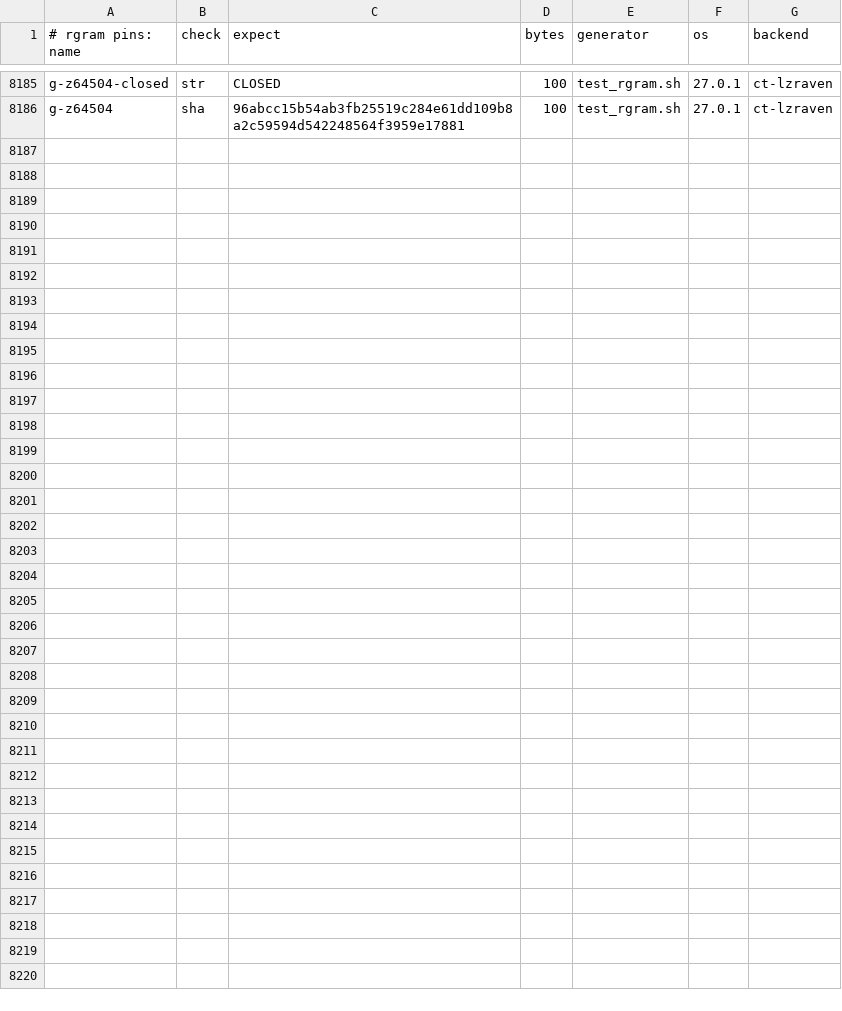
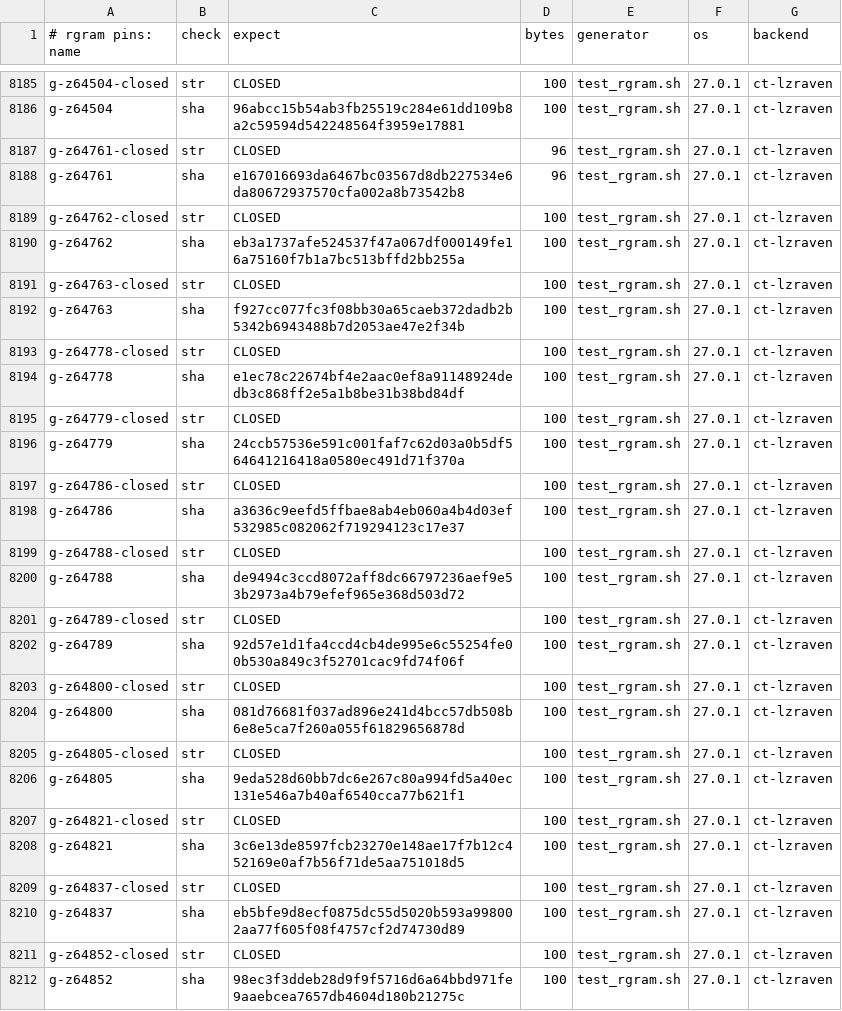
Before and after one commit to mrowlinson/applearchive-cleanroom, a CSV file: vectors/rgram-PINS.csv, drawn as a sheet; only a part is shown, gaps mark what is left out; the diff names each change by its address in the sheet, - before the commit and + after, or states it on an @@ line.

```diff
--- a/vectors/rgram-PINS.csv
+++ b/vectors/rgram-PINS.csv
+row 8187: g-z64761-closed | str | CLOSED | 96 | test_rgram.sh | 27.0.1 | ct-lzraven
+row 8188: g-z64761 | sha | e167016693da6467bc03567d8db227534e6da80672937570cfa002a8b73542b8 | 96 | test_rgram.sh | 27.0.1 | ct-lzraven
+row 8189: g-z64762-closed | str | CLOSED | 100 | test_rgram.sh | 27.0.1 | ct-lzraven
+row 8190: g-z64762 | sha | eb3a1737afe524537f47a067df000149fe16a75160f7b1a7bc513bffd2bb255a | 100 | test_rgram.sh | 27.0.1 | ct-lzraven
+row 8191: g-z64763-closed | str | CLOSED | 100 | test_rgram.sh | 27.0.1 | ct-lzraven
+row 8192: g-z64763 | sha | f927cc077fc3f08bb30a65caeb372dadb2b5342b6943488b7d2053ae47e2f34b | 100 | test_rgram.sh | 27.0.1 | ct-lzraven
+row 8193: g-z64778-closed | str | CLOSED | 100 | test_rgram.sh | 27.0.1 | ct-lzraven
+row 8194: g-z64778 | sha | e1ec78c22674bf4e2aac0ef8a91148924dedb3c868ff2e5a1b8be31b38bd84df | 100 | test_rgram.sh | 27.0.1 | ct-lzraven
+row 8195: g-z64779-closed | str | CLOSED | 100 | test_rgram.sh | 27.0.1 | ct-lzraven
+row 8196: g-z64779 | sha | 24ccb57536e591c001faf7c62d03a0b5df564641216418a0580ec491d71f370a | 100 | test_rgram.sh | 27.0.1 | ct-lzraven
+row 8197: g-z64786-closed | str | CLOSED | 100 | test_rgram.sh | 27.0.1 | ct-lzraven
+row 8198: g-z64786 | sha | a3636c9eefd5ffbae8ab4eb060a4b4d03ef532985c082062f719294123c17e37 | 100 | test_rgram.sh | 27.0.1 | ct-lzraven
+row 8199: g-z64788-closed | str | CLOSED | 100 | test_rgram.sh | 27.0.1 | ct-lzraven
+row 8200: g-z64788 | sha | de9494c3ccd8072aff8dc66797236aef9e53b2973a4b79efef965e368d503d72 | 100 | test_rgram.sh | 27.0.1 | ct-lzraven
+row 8201: g-z64789-closed | str | CLOSED | 100 | test_rgram.sh | 27.0.1 | ct-lzraven
+row 8202: g-z64789 | sha | 92d57e1d1fa4ccd4cb4de995e6c55254fe00b530a849c3f52701cac9fd74f06f | 100 | test_rgram.sh | 27.0.1 | ct-lzraven
+row 8203: g-z64800-closed | str | CLOSED | 100 | test_rgram.sh | 27.0.1 | ct-lzraven
+row 8204: g-z64800 | sha | 081d76681f037ad896e241d4bcc57db508b6e8e5ca7f260a055f61829656878d | 100 | test_rgram.sh | 27.0.1 | ct-lzraven
+row 8205: g-z64805-closed | str | CLOSED | 100 | test_rgram.sh | 27.0.1 | ct-lzraven
+row 8206: g-z64805 | sha | 9eda528d60bb7dc6e267c80a994fd5a40ec131e546a7b40af6540cca77b621f1 | 100 | test_rgram.sh | 27.0.1 | ct-lzraven
+row 8207: g-z64821-closed | str | CLOSED | 100 | test_rgram.sh | 27.0.1 | ct-lzraven
+row 8208: g-z64821 | sha | 3c6e13de8597fcb23270e148ae17f7b12c452169e0af7b56f71de5aa751018d5 | 100 | test_rgram.sh | 27.0.1 | ct-lzraven
+row 8209: g-z64837-closed | str | CLOSED | 100 | test_rgram.sh | 27.0.1 | ct-lzraven
+row 8210: g-z64837 | sha | eb5bfe9d8ecf0875dc55d5020b593a998002aa77f605f08f4757cf2d74730d89 | 100 | test_rgram.sh | 27.0.1 | ct-lzraven
+row 8211: g-z64852-closed | str | CLOSED | 100 | test_rgram.sh | 27.0.1 | ct-lzraven
+row 8212: g-z64852 | sha | 98ec3f3ddeb28d9f9f5716d6a64bbd971fe9aaebcea7657db4604d180b21275c | 100 | test_rgram.sh | 27.0.1 | ct-lzraven
```
Also changed, not shown: 2 other files.
